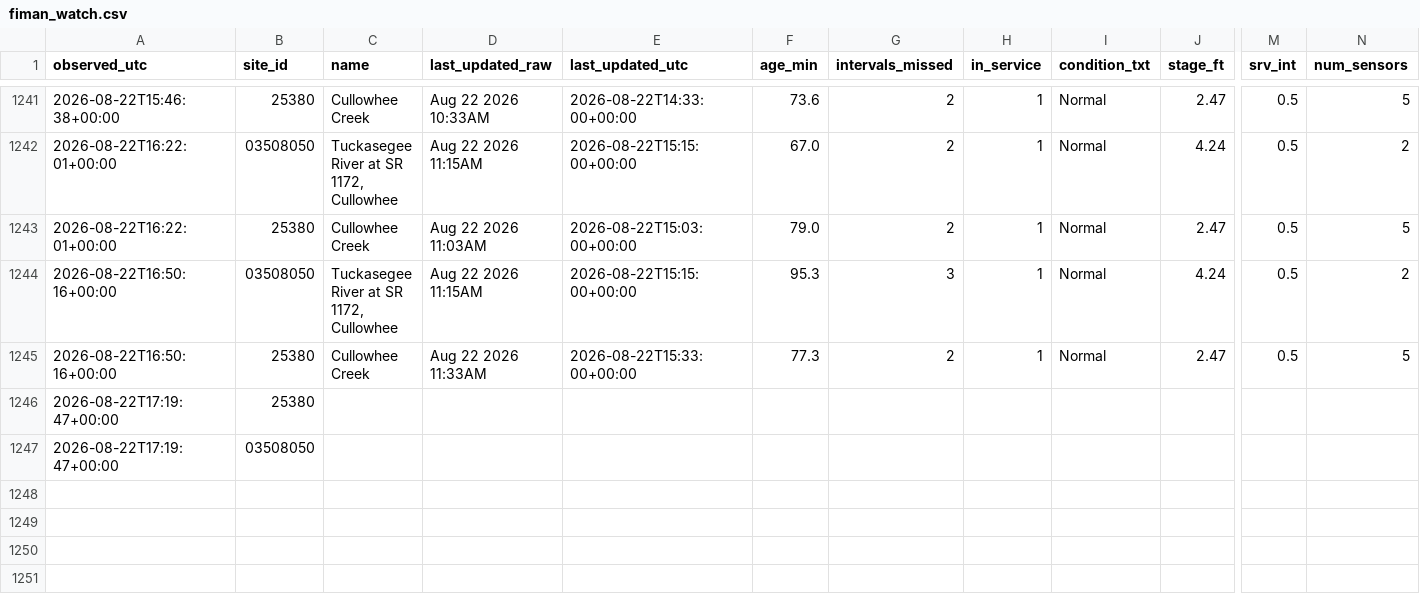
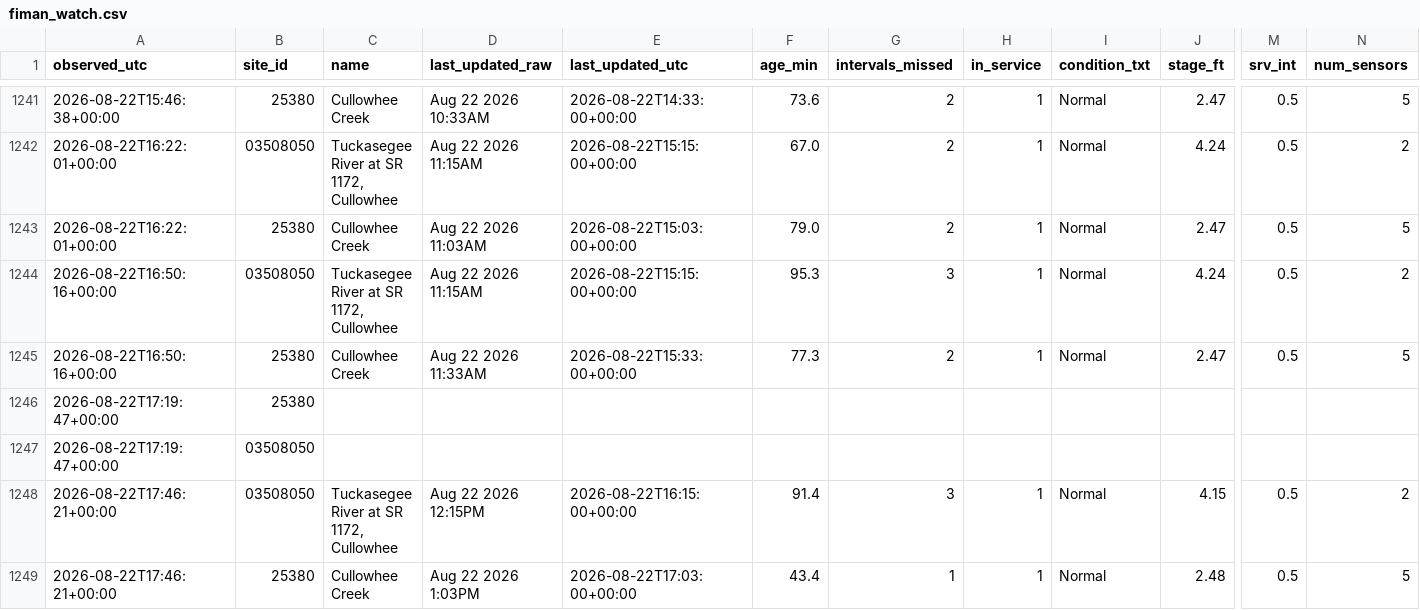
Before and after one commit to mickeybhenson-commits/Cullowhee-Weather, a CSV file: feed/fiman_watch.csv, drawn as a sheet; only a part is shown, gaps mark what is left out; rows hold the shown columns only; the diff names each change by its address in the sheet, - before the commit and + after, or states it on an @@ line.

Commit message:
feed: 2026-08-22T17:46:23Z

```diff
--- a/feed/fiman_watch.csv
+++ b/feed/fiman_watch.csv
+row 1248: 2026-08-22T17:46:21+00:00 | 03508050 | Tuckasegee River at SR 1172, Cullowhee | Aug 22 2026 12:15PM | 2026-08-22T16:15:00+00:00 | 91.4 | 3 | 1 | Normal | 4.15 | 0.5 | 2
+row 1249: 2026-08-22T17:46:21+00:00 | 25380 | Cullowhee Creek | Aug 22 2026 1:03PM | 2026-08-22T17:03:00+00:00 | 43.4 | 1 | 1 | Normal | 2.48 | 0.5 | 5
```
Also changed, not shown: 5 other files.
